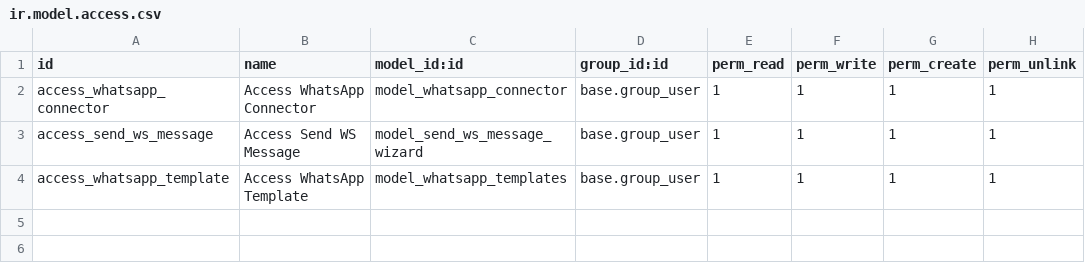
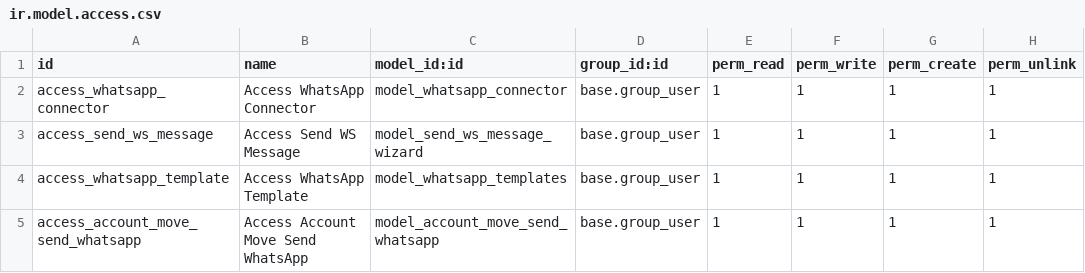
Before and after one commit to fernandochoa13/OdooCustomModules, a CSV file: custom_modules/whatsapp_connector/security/ir.model.access.csv, drawn as a sheet; the diff names each change by its address in the sheet, - before the commit and + after, or states it on an @@ line.

Commit message:
Fix whatsapp_connector for Odoo 18: replace account.move.send inheritance with standalone wizard

```diff
--- a/custom_modules/whatsapp_connector/security/ir.model.access.csv
+++ b/custom_modules/whatsapp_connector/security/ir.model.access.csv
+row 5: access_account_move_send_whatsapp | Access Account Move Send WhatsApp | model_account_move_send_whatsapp | base.group_user | 1 | 1 | 1 | 1
```
Also changed, not shown: 2 other files.
